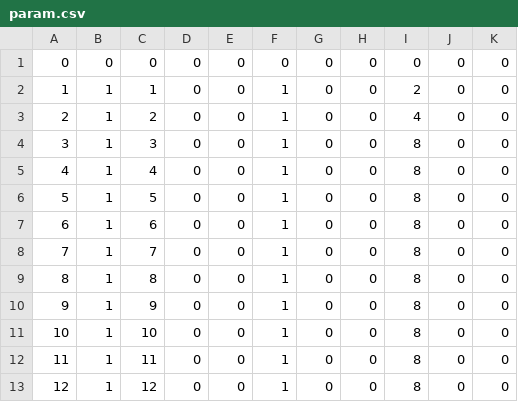
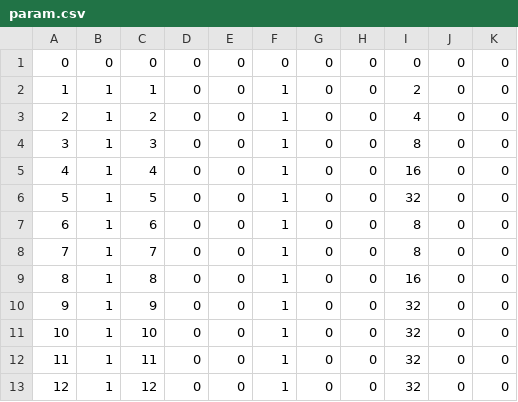
Before and after one commit to shixun404/TurboFFT, a CSV file: include/param/param.csv, drawn as a sheet.

```diff
--- a/include/param/param.csv
+++ b/include/param/param.csv
@@ -4,10 +4,10 @@
 3, 1, 3, 0, 0, 1, 0, 0, 8, 0, 0
-4, 1, 4, 0, 0, 1, 0, 0, 8, 0, 0
-5, 1, 5, 0, 0, 1, 0, 0, 8, 0, 0
+4, 1, 4, 0, 0, 1, 0, 0, 16, 0, 0
+5, 1, 5, 0, 0, 1, 0, 0, 32, 0, 0
 6, 1, 6, 0, 0, 1, 0, 0, 8, 0, 0
 7, 1, 7, 0, 0, 1, 0, 0, 8, 0, 0
-8, 1, 8, 0, 0, 1, 0, 0, 8, 0, 0
-9, 1, 9, 0, 0, 1, 0, 0, 8, 0, 0
-10, 1, 10, 0, 0, 1, 0, 0, 8, 0, 0
-11, 1, 11, 0, 0, 1, 0, 0, 8, 0, 0
-12, 1, 12, 0, 0, 1, 0, 0, 8, 0, 0
+8, 1, 8, 0, 0, 1, 0, 0, 16, 0, 0
+9, 1, 9, 0, 0, 1, 0, 0, 32, 0, 0
+10, 1, 10, 0, 0, 1, 0, 0, 32, 0, 0
+11, 1, 11, 0, 0, 1, 0, 0, 32, 0, 0
+12, 1, 12, 0, 0, 1, 0, 0, 32, 0, 0
```
Also changed, not shown: 4 other files.
